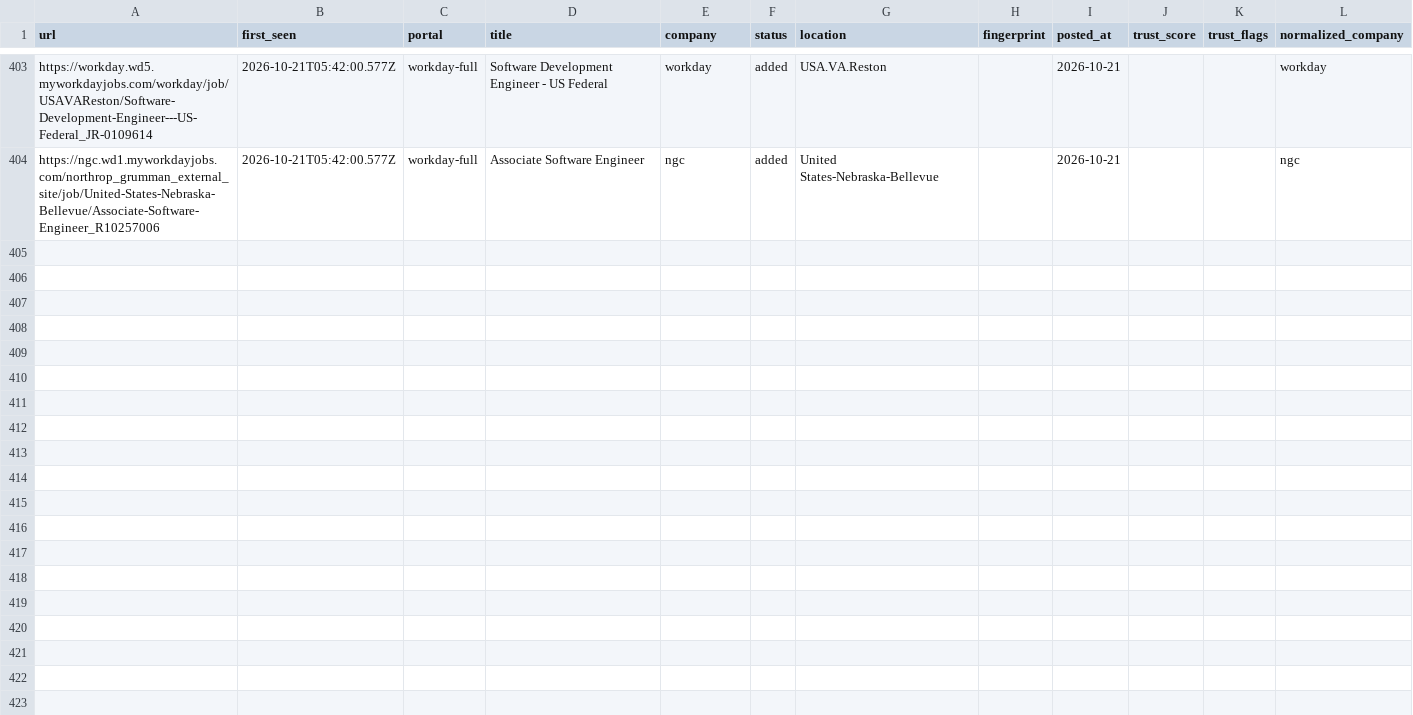
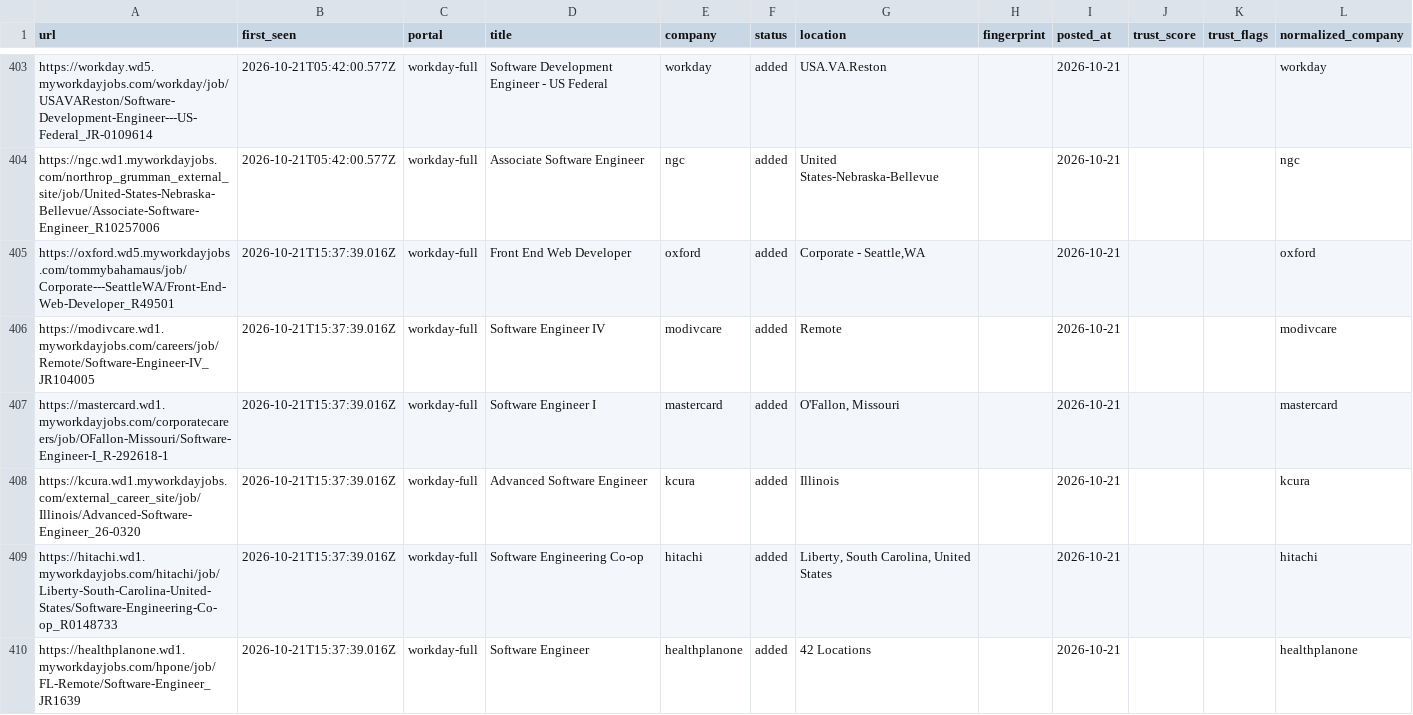
Before and after one commit to manavmalavia18/scoutgrid, a TSV file: data/scan-history-workday.tsv, drawn as a sheet; only a part is shown, gaps mark what is left out; the diff covers the shown part only; the diff names each change by its address in the sheet, - before the commit and + after, or states it on an @@ line.

```diff
--- a/data/scan-history-workday.tsv
+++ b/data/scan-history-workday.tsv
+row 405: https://oxford.wd5.myworkdayjobs.com/tommybahamaus/job/Corporate---SeattleWA/Front-End-Web-Developer_R49501 | 2026-10-21T15:37:39.016Z | workday-full | Front End Web Developer | oxford | added | Corporate - Seattle,WA |  | 2026-10-21 |  |  | oxford
+row 406: https://modivcare.wd1.myworkdayjobs.com/careers/job/Remote/Software-Engineer-IV_JR104005 | 2026-10-21T15:37:39.016Z | workday-full | Software Engineer IV | modivcare | added | Remote |  | 2026-10-21 |  |  | modivcare
+row 407: https://mastercard.wd1.myworkdayjobs.com/corporatecareers/job/OFallon-Missouri/Software-Engineer-I_R-292618-1 | 2026-10-21T15:37:39.016Z | workday-full | Software Engineer I | mastercard | added | O'Fallon, Missouri |  | 2026-10-21 |  |  | mastercard
+row 408: https://kcura.wd1.myworkdayjobs.com/external_career_site/job/Illinois/Advanced-Software-Engineer_26-0320 | 2026-10-21T15:37:39.016Z | workday-full | Advanced Software Engineer | kcura | added | Illinois |  | 2026-10-21 |  |  | kcura
+row 409: https://hitachi.wd1.myworkdayjobs.com/hitachi/job/Liberty-South-Carolina-United-States/Software-Engineering-Co-op_R0148733 | 2026-10-21T15:37:39.016Z | workday-full | Software Engineering Co-op | hitachi | added | Liberty, South Carolina, United States |  | 2026-10-21 |  |  | hitachi
+row 410: https://healthplanone.wd1.myworkdayjobs.com/hpone/job/FL-Remote/Software-Engineer_JR1639 | 2026-10-21T15:37:39.016Z | workday-full | Software Engineer | healthplanone | added | 42 Locations |  | 2026-10-21 |  |  | healthplanone
```
Also changed, not shown: 5 added rows elsewhere in this file, 3 other files.
